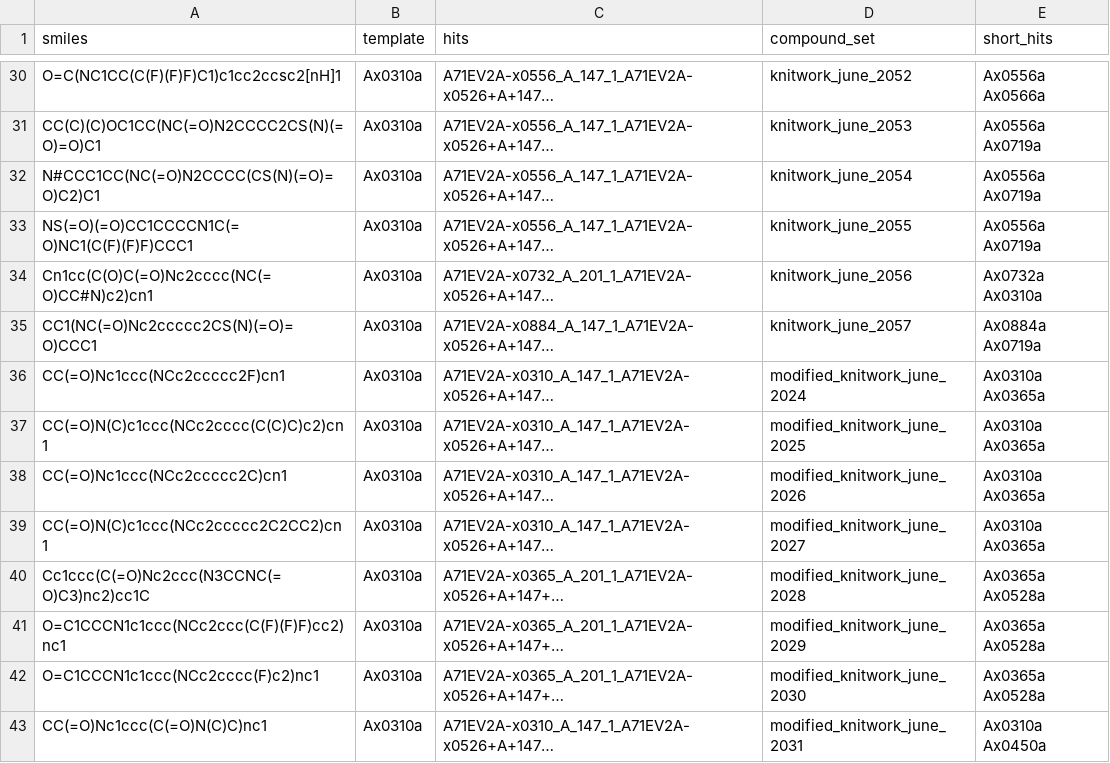
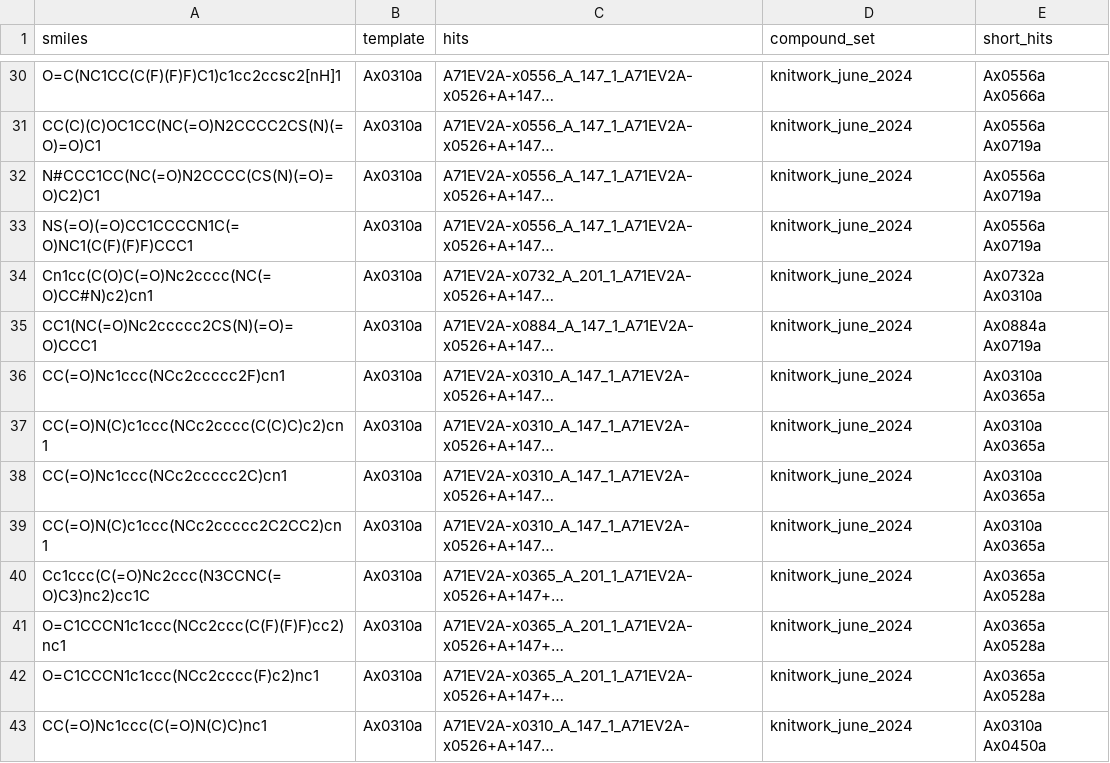
Before and after one commit to kate-fie/EV-A71-2A-syndirella-run-2, a CSV file: syndirella_input/A71EV2A_Knitwork_June_42.csv, drawn as a sheet; only a part is shown, gaps mark what is left out; long unchanged cells end in …; the diff covers the shown part only; the diff names each change by its address in the sheet, - before the commit and + after, or states it on an @@ line.

```diff
--- a/syndirella_input/A71EV2A_Knitwork_June_42.csv
+++ b/syndirella_input/A71EV2A_Knitwork_June_42.csv
-D30 (compound_set): knitwork_june_2052
+D30 (compound_set): knitwork_june_2024
-D31 (compound_set): knitwork_june_2053
+D31 (compound_set): knitwork_june_2024
-D32 (compound_set): knitwork_june_2054
+D32 (compound_set): knitwork_june_2024
-D33 (compound_set): knitwork_june_2055
+D33 (compound_set): knitwork_june_2024
-D34 (compound_set): knitwork_june_2056
+D34 (compound_set): knitwork_june_2024
-D35 (compound_set): knitwork_june_2057
+D35 (compound_set): knitwork_june_2024
-D36 (compound_set): modified_knitwork_june_2024
+D36 (compound_set): knitwork_june_2024
-D37 (compound_set): modified_knitwork_june_2025
+D37 (compound_set): knitwork_june_2024
-D38 (compound_set): modified_knitwork_june_2026
+D38 (compound_set): knitwork_june_2024
-D39 (compound_set): modified_knitwork_june_2027
+D39 (compound_set): knitwork_june_2024
-D40 (compound_set): modified_knitwork_june_2028
+D40 (compound_set): knitwork_june_2024
-D41 (compound_set): modified_knitwork_june_2029
+D41 (compound_set): knitwork_june_2024
-D42 (compound_set): modified_knitwork_june_2030
+D42 (compound_set): knitwork_june_2024
-D43 (compound_set): modified_knitwork_june_2031
+D43 (compound_set): knitwork_june_2024
```
Also changed, not shown: 27 edited cells elsewhere in this file, syndirella_input/molecule-set-aug_2024_x1346_analogues_38.csv, 5 other files.
